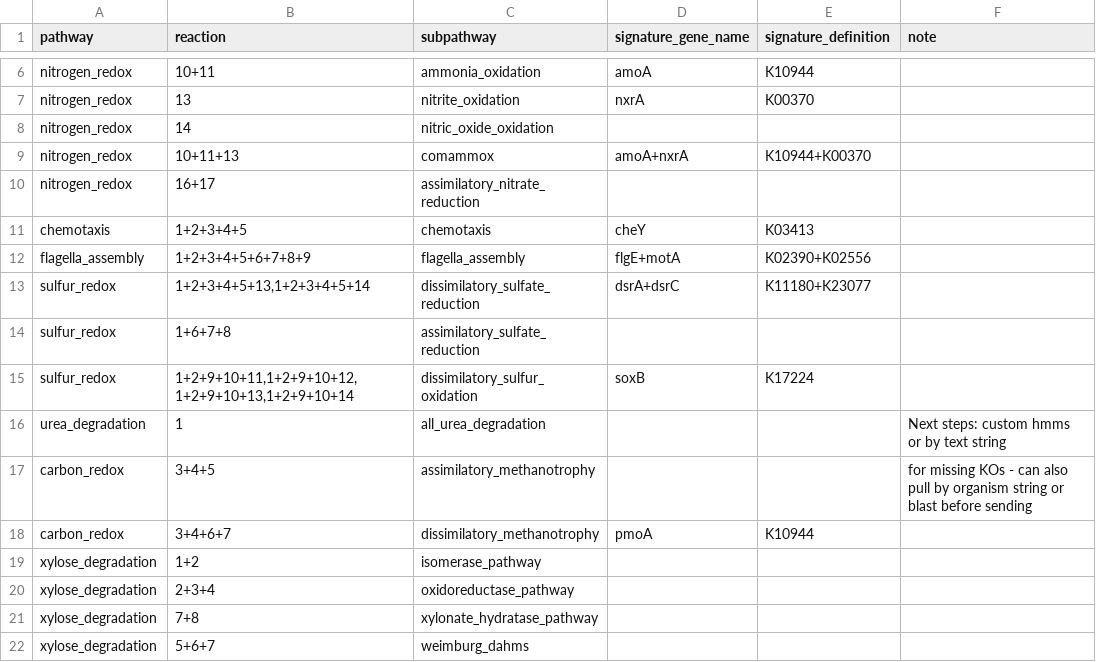
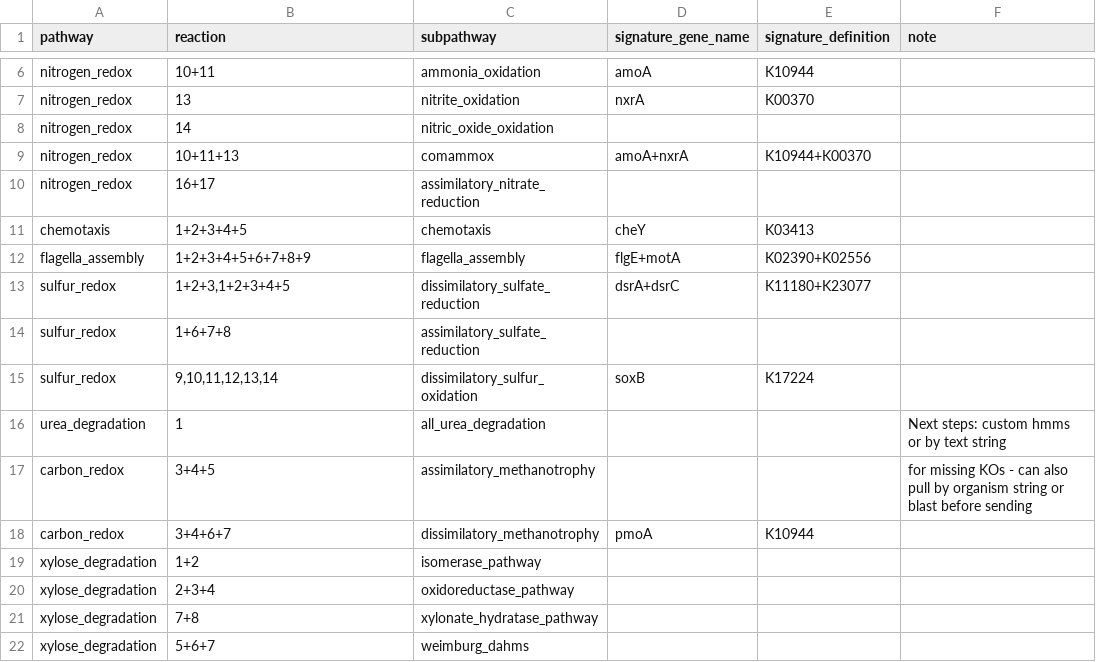
Before and after one commit to WrightonLabCSU/emerge_pipline, a TSV file: resources/pathways_refined.tsv, drawn as a sheet; only a part is shown, gaps mark what is left out.

Commit message:
fix sulfur pathway definitions

```diff
--- a/resources/pathways_refined.tsv
+++ b/resources/pathways_refined.tsv
@@ -12,5 +12,5 @@ chemotaxis	1+2+3+4+5	chemotaxis	cheY	K03413
 flagella_assembly	1+2+3+4+5+6+7+8+9	flagella_assembly	flgE+motA	K02390+K02556	
-sulfur_redox	1+2+3+4+5+13,1+2+3+4+5+14	dissimilatory_sulfate_reduction	dsrA+dsrC	K11180+K23077	
+sulfur_redox	1+2+3,1+2+3+4+5	dissimilatory_sulfate_reduction	dsrA+dsrC	K11180+K23077	
 sulfur_redox	1+6+7+8	assimilatory_sulfate_reduction			
-sulfur_redox	1+2+9+10+11,1+2+9+10+12,1+2+9+10+13,1+2+9+10+14	dissimilatory_sulfur_oxidation	soxB	K17224	
+sulfur_redox	9,10,11,12,13,14	dissimilatory_sulfur_oxidation	soxB	K17224	
 urea_degradation	1	all_urea_degradation			Next steps: custom hmms or by text string
```
